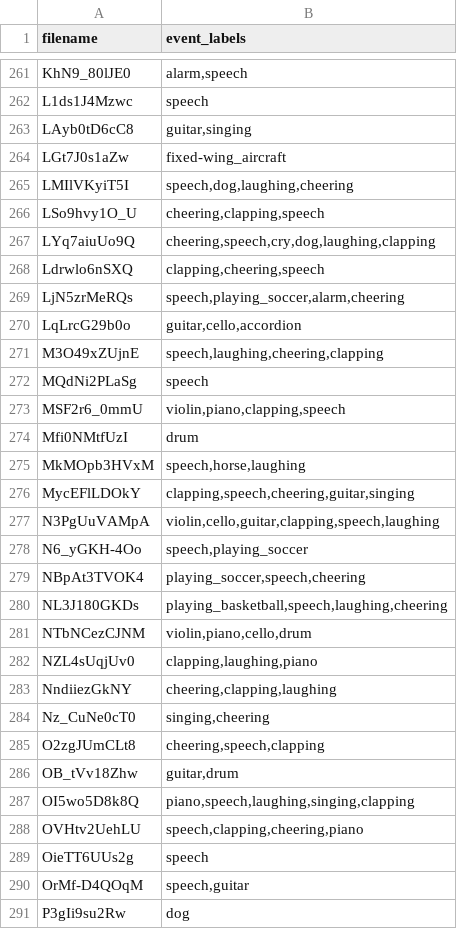
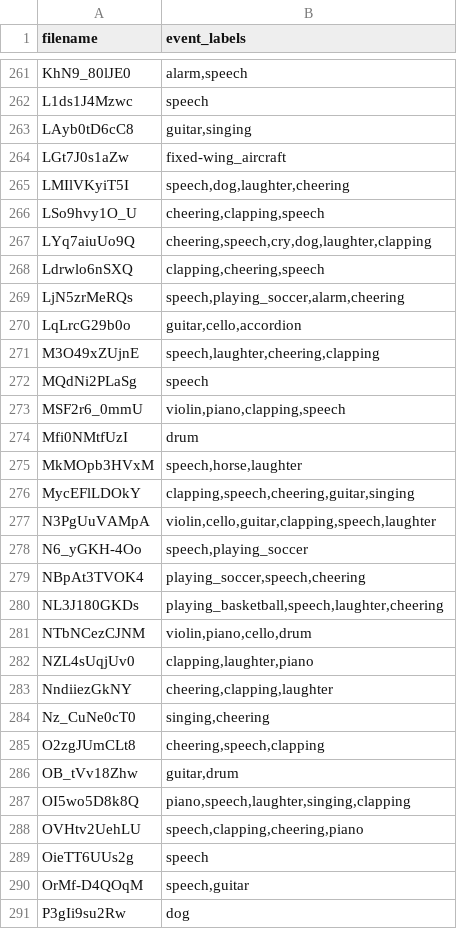
Before and after one commit to GeWu-Lab/LFAV, a CSV file: LFAV_dataset/val/val_audio_weakly.csv, drawn as a sheet; only a part is shown, gaps mark what is left out; the diff covers the shown part only.

```diff
--- a/LFAV_dataset/val/val_audio_weakly.csv
+++ b/LFAV_dataset/val/val_audio_weakly.csv
@@ -264,5 +264,5 @@ LAyb0tD6cC8	guitar,singing
 LGt7J0s1aZw	fixed-wing_aircraft
-LMIlVKyiT5I	speech,dog,laughing,cheering
+LMIlVKyiT5I	speech,dog,laughter,cheering
 LSo9hvy1O_U	cheering,clapping,speech
-LYq7aiuUo9Q	cheering,speech,cry,dog,laughing,clapping
+LYq7aiuUo9Q	cheering,speech,cry,dog,laughter,clapping
 Ldrwlo6nSXQ	clapping,cheering,speech
@@ -270,3 +270,3 @@ LjN5zrMeRQs	speech,playing_soccer,alarm,cheering
 LqLrcG29b0o	guitar,cello,accordion
-M3O49xZUjnE	speech,laughing,cheering,clapping
+M3O49xZUjnE	speech,laughter,cheering,clapping
 MQdNi2PLaSg	speech
@@ -274,11 +274,11 @@ MSF2r6_0mmU	violin,piano,clapping,speech
 Mfi0NMtfUzI	drum
-MkMOpb3HVxM	speech,horse,laughing
+MkMOpb3HVxM	speech,horse,laughter
 MycEFlLDOkY	clapping,speech,cheering,guitar,singing
-N3PgUuVAMpA	violin,cello,guitar,clapping,speech,laughing
+N3PgUuVAMpA	violin,cello,guitar,clapping,speech,laughter
 N6_yGKH-4Oo	speech,playing_soccer
 NBpAt3TVOK4	playing_soccer,speech,cheering
-NL3J180GKDs	playing_basketball,speech,laughing,cheering
+NL3J180GKDs	playing_basketball,speech,laughter,cheering
 NTbNCezCJNM	violin,piano,cello,drum
-NZL4sUqjUv0	clapping,laughing,piano
-NndiiezGkNY	cheering,clapping,laughing
+NZL4sUqjUv0	clapping,laughter,piano
+NndiiezGkNY	cheering,clapping,laughter
 Nz_CuNe0cT0	singing,cheering
@@ -286,3 +286,3 @@ O2zgJUmCLt8	cheering,speech,clapping
 OB_tVv18Zhw	guitar,drum
-OI5wo5D8k8Q	piano,speech,laughing,singing,clapping
+OI5wo5D8k8Q	piano,speech,laughter,singing,clapping
 OVHtv2UehLU	speech,clapping,cheering,piano
```
Also changed, not shown: 106 edited cells elsewhere in this file, LFAV_dataset/val/val_audio.csv, LFAV_dataset/val/val_visual.csv, 7 other files.
